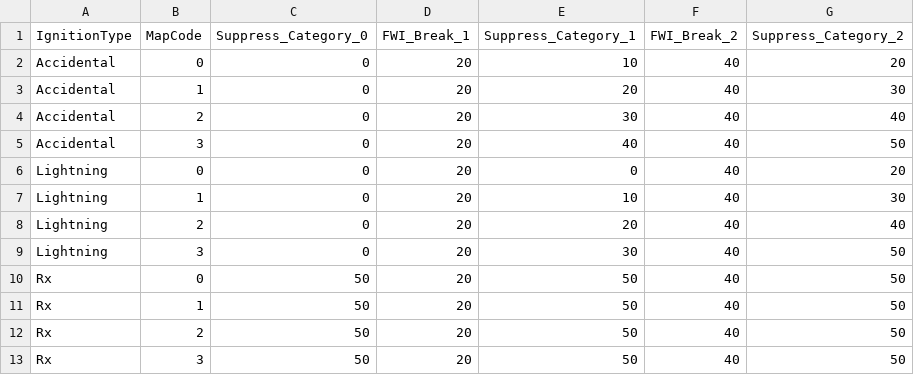
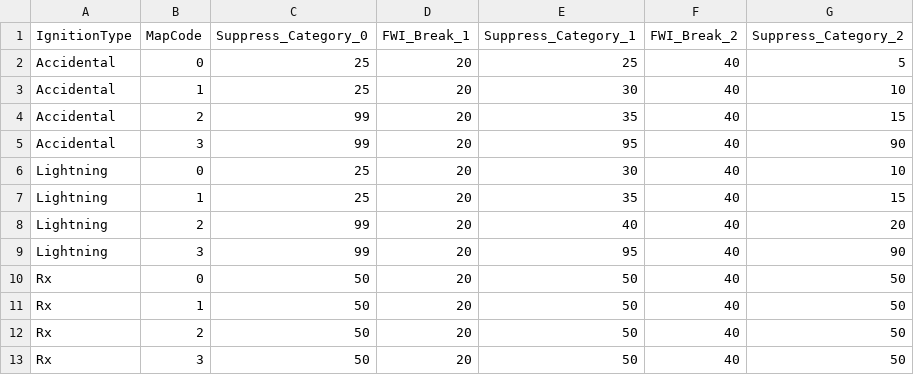
Before and after one commit to tgestabrook/PNWRS-LANDIS-2025, a CSV file: OkaMet/ext_SCRAPPLE_Suppression_Effort_WFU.csv, drawn as a sheet.

```diff
--- a/OkaMet/ext_SCRAPPLE_Suppression_Effort_WFU.csv
+++ b/OkaMet/ext_SCRAPPLE_Suppression_Effort_WFU.csv
@@ -1,10 +1,10 @@
 IgnitionType,MapCode,Suppress_Category_0,FWI_Break_1,Suppress_Category_1,FWI_Break_2,Suppress_Category_2
-Accidental,0,0,20,10,40,20
-Accidental,1,0,20,20,40,30
-Accidental,2,0,20,30,40,40
-Accidental,3,0,20,40,40,50
-Lightning,0,0,20,0,40,20
-Lightning,1,0,20,10,40,30
-Lightning,2,0,20,20,40,40
-Lightning,3,0,20,30,40,50
+Accidental,0,25,20,25,40,5
+Accidental,1,25,20,30,40,10
+Accidental,2,99,20,35,40,15
+Accidental,3,99,20,95,40,90
+Lightning,0,25,20,30,40,10
+Lightning,1,25,20,35,40,15
+Lightning,2,99,20,40,40,20
+Lightning,3,99,20,95,40,90
 Rx,0,50,20,50,40,50
```
Also changed, not shown: Scenario_list.csv, Shared_inputs/DST_Structure.csv, 22 other files.
